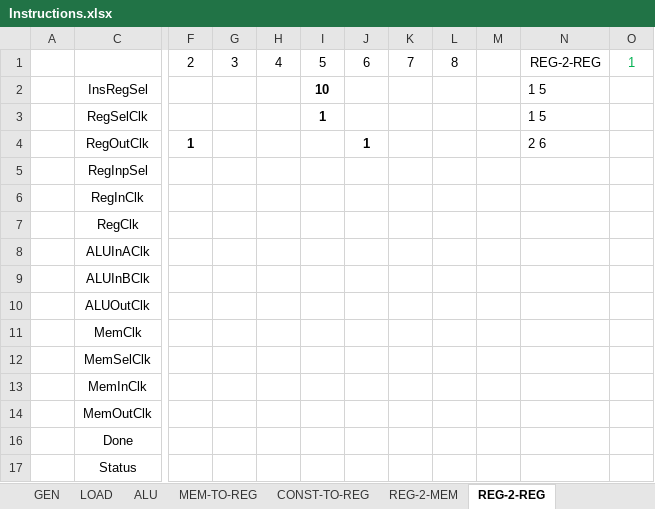
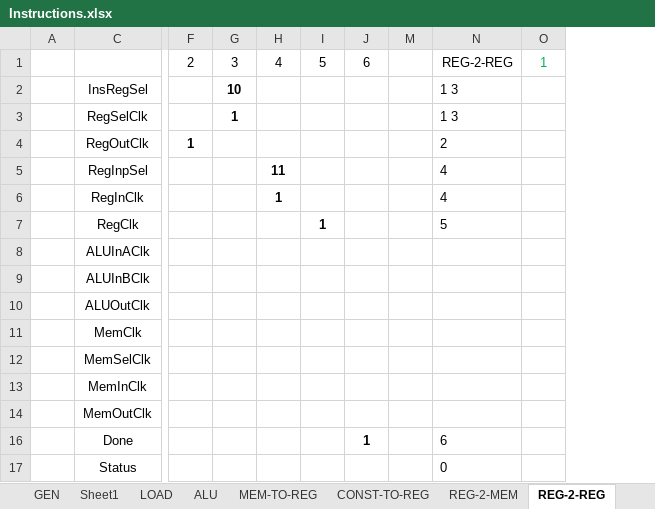
Before and after one commit to JordanDTaylor/LogisimProcessor, an Excel workbook: Instructions.xlsx, sheet REG-2-REG, drawn as a sheet; only a part is shown, gaps mark what is left out; values as stored, in another font and other column widths than the file's, no borders; removed rows and columns are numbered as before the commit, all else as after; the diff names each change by its address in the sheet, - before the commit and + after, or states it on an @@ line.

```diff
--- a/Instructions.xlsx (sheet REG-2-REG)
+++ b/Instructions.xlsx (sheet REG-2-REG)
+sheet tab: Sheet1
@@ column K hidden, row 1: 7 @@
@@ column L hidden, row 1: 8 @@
-column N, rows 1-4: REG-2-REG | 1 5 | 1 5 | 2 6
+column N, rows 1-17: REG-2-REG | 1 3 | 1 3 | 2 | 4 | 4 | 5 |  |  |  |  |  |  |  | 6 | 0
-G2: (empty)
+G2: 10
-I2: 10
+I2: (empty)
-G3: (empty)
+G3: 1
-I3: 1
+I3: (empty)
-J4: 1
+J4: (empty)
-H5: (empty)
+H5: 11
-H6: (empty)
+H6: 1
-I7: (empty)
+I7: 1
-J16: (empty)
+J16: 1
```
Also changed, not shown: 2 other files.
